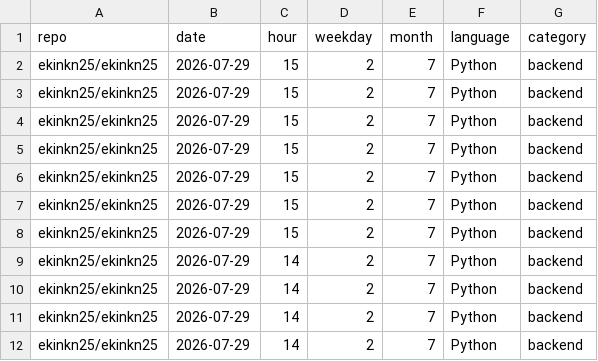
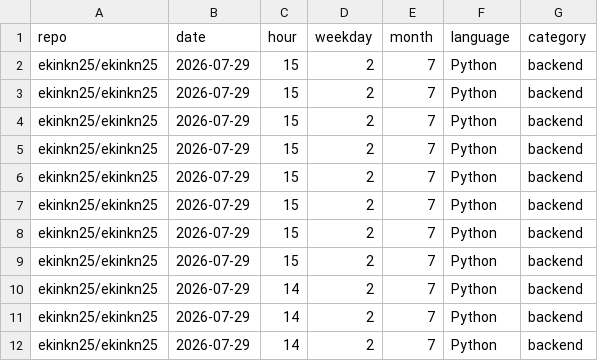
Before and after one commit to ekinkn25/ekinkn25, a CSV file: data/commits.csv, drawn as a sheet; only a part is shown; the shorter side is filled out with more unchanged rows.

```diff
--- a/data/commits.csv
+++ b/data/commits.csv
@@ -8,2 +8,3 @@ ekinkn25/ekinkn25,2026-07-29,15,2,7,Python,backend
 ekinkn25/ekinkn25,2026-07-29,15,2,7,Python,backend
+ekinkn25/ekinkn25,2026-07-29,15,2,7,Python,backend
 ekinkn25/ekinkn25,2026-07-29,14,2,7,Python,backend
```
Also changed, not shown: 2 other files.
